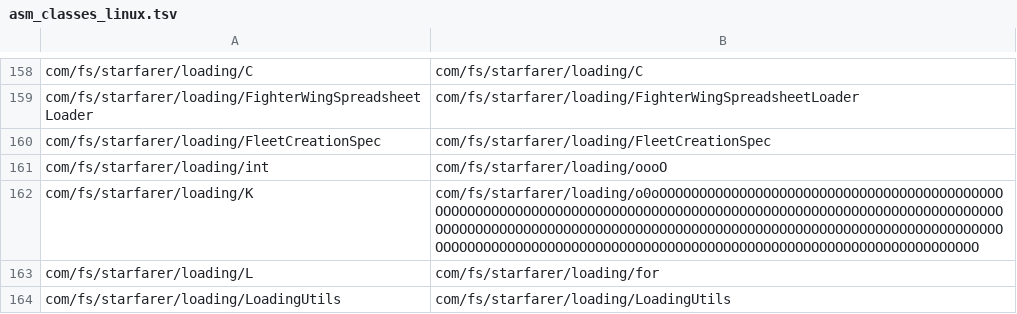
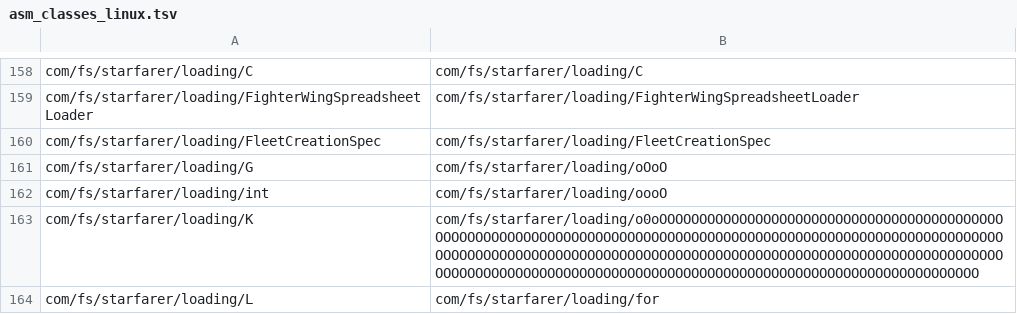
Before and after one commit to jontyab/starsector-render, a TSV file: assembly/mappings/asm_classes_linux.tsv, drawn as a sheet; only a part is shown, gaps mark what is left out; the shorter side is filled out with more unchanged rows; the diff covers the shown part only; the diff names each change by its address in the sheet, - before the commit and + after, or states it on an @@ line.

```diff
--- a/assembly/mappings/asm_classes_linux.tsv
+++ b/assembly/mappings/asm_classes_linux.tsv
+row 161: com/fs/starfarer/loading/G | com/fs/starfarer/loading/oOoO
```
Also changed, not shown: 34 added rows elsewhere in this file, assembly/mappings/asm_classes_macos.tsv, assembly/mappings/asm_members_linux.tsv, 19 other files.
